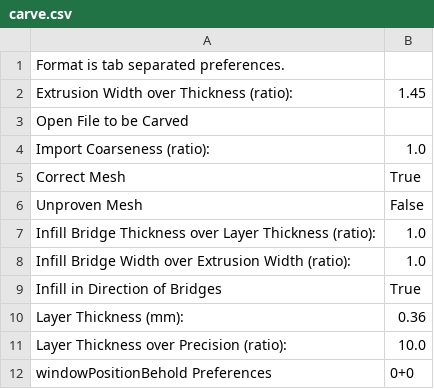
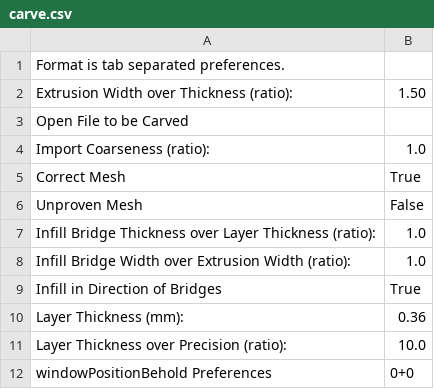
Before and after one commit to dormando/dotskeinforge, a CSV file: carve.csv, drawn as a sheet.

```diff
--- a/carve.csv
+++ b/carve.csv
@@ -1,3 +1,3 @@
 Format is tab separated preferences.
-Extrusion Width over Thickness (ratio):	1.45
+Extrusion Width over Thickness (ratio):	1.50
 Open File to be Carved	
```
Also changed, not shown: inset.csv, raft_ABS.csv, 1 other file.
